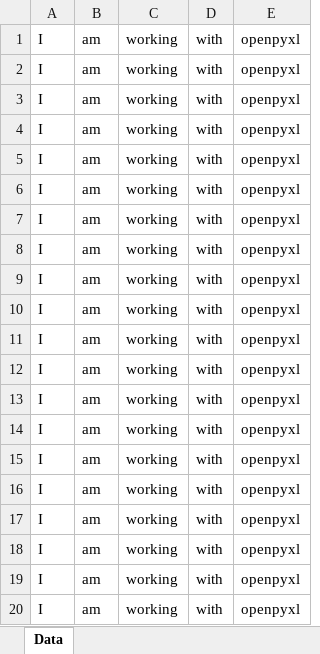
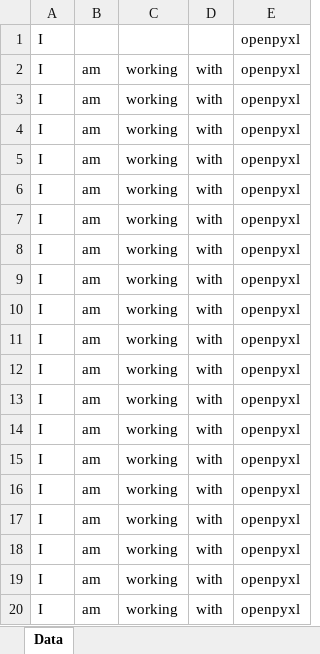
Before and after one commit to Arifuzzaman-Munaf/Python_Excel, an Excel workbook: Munaf.xlsx, sheet Data, drawn as a sheet; values as stored, in another font and other column widths than the file's, no borders; the diff names each change by its address in the sheet, - before the commit and + after, or states it on an @@ line.

```diff
--- a/Munaf.xlsx (sheet Data)
+++ b/Munaf.xlsx (sheet Data)
-B1: am
+B1: (empty)
-C1: working
+C1: (empty)
-D1: with
+D1: (empty)
```
Also changed, not shown: 1 other file.
